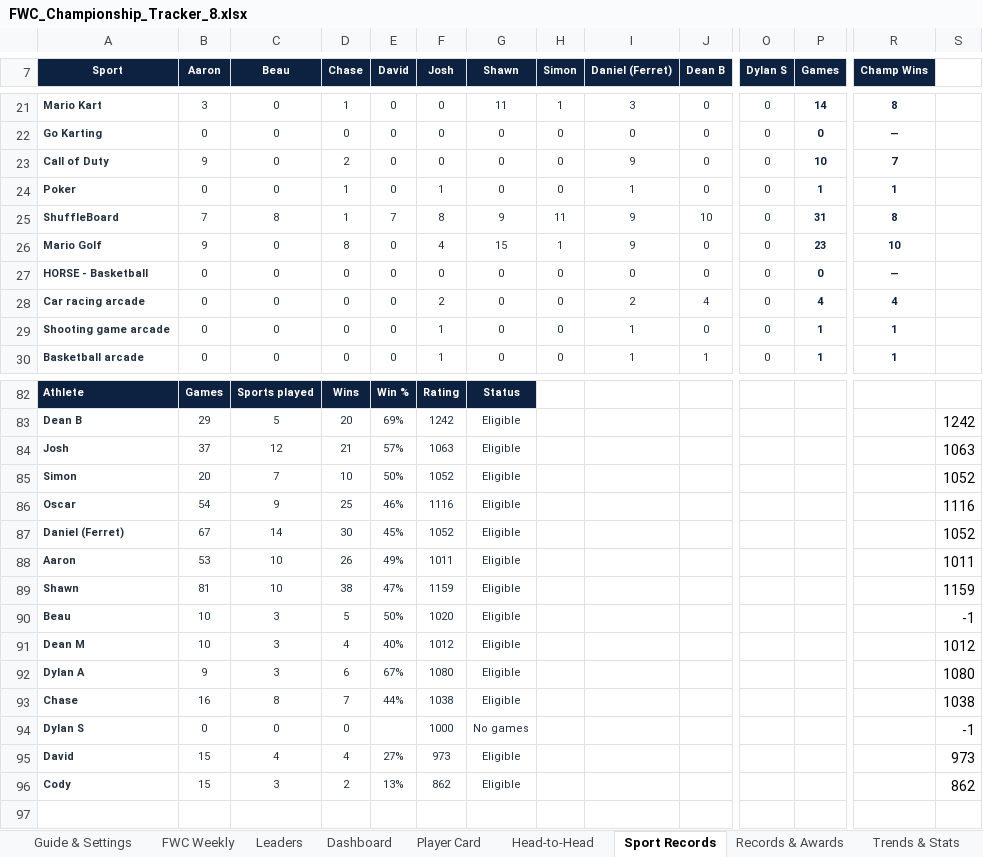
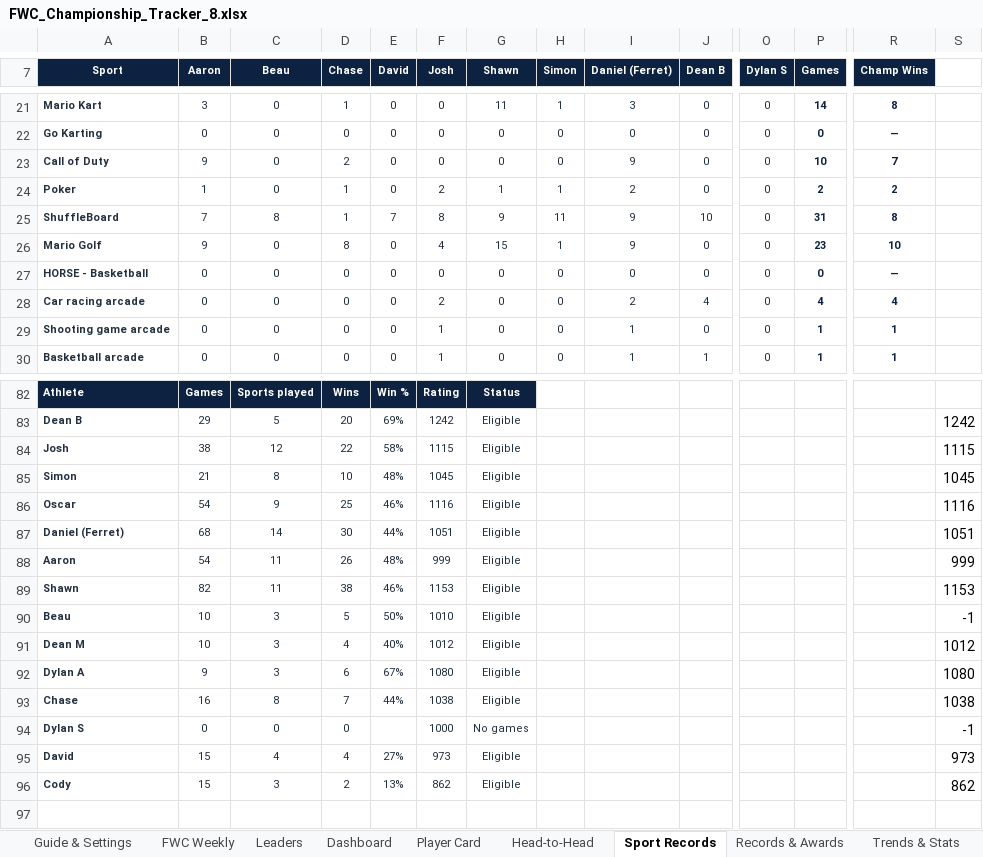
Before and after one commit to PeachyAUS/fwc, an Excel workbook: FWC_Championship_Tracker_8.xlsx, sheet Sport Records, drawn as a sheet; only a part is shown, gaps mark what is left out; values as stored, in another font and other column widths than the file's, no borders; conditional formats not drawn; the diff covers the shown part only; the diff names each change by its address in the sheet, - before the commit and + after, or states it on an @@ line.

Commit message:
Wrap, week ending 27 Jul (poker night, champ At risk), game 181 data

```diff
--- a/FWC_Championship_Tracker_8.xlsx (sheet Sport Records)
+++ b/FWC_Championship_Tracker_8.xlsx (sheet Sport Records)
-B24 (Aaron): 0
+B24 (Aaron): 1
-F24 (Josh): 1
+F24 (Josh): 2
-G24 (Shawn): 0
+G24 (Shawn): 1
-H24 (Simon): 0
+H24 (Simon): 1
-I24 (Daniel (Ferret)): 1
+I24 (Daniel (Ferret)): 2
-P24 (Games): 1
+P24 (Games): 2
-R24 (Champ Wins): 1
+R24 (Champ Wins): 2
-B84 (Aaron): 37
+B84 (Aaron): 38
-D84 (Chase): 21
+D84 (Chase): 22
-E84 (David): 57%
+E84 (David): 58%
-F84 (Josh): 1063
+F84 (Josh): 1115
-S84: 1063
+S84: 1115
-B85 (Aaron): 20
+B85 (Aaron): 21
-C85 (Beau): 7
+C85 (Beau): 8
-E85 (David): 50%
+E85 (David): 48%
-F85 (Josh): 1052
+F85 (Josh): 1045
-S85: 1052
+S85: 1045
-B87 (Aaron): 67
+B87 (Aaron): 68
-E87 (David): 45%
+E87 (David): 44%
-F87 (Josh): 1052
+F87 (Josh): 1051
-S87: 1052
+S87: 1051
-B88 (Aaron): 53
+B88 (Aaron): 54
-C88:C89 (Beau): 10
+C88:C89 (Beau): 11
-E88 (David): 49%
+E88 (David): 48%
-F88 (Josh): 1011
+F88 (Josh): 999
-S88: 1011
+S88: 999
-B89 (Aaron): 81
+B89 (Aaron): 82
-E89 (David): 47%
+E89 (David): 46%
-F89 (Josh): 1159
+F89 (Josh): 1153
-S89: 1159
+S89: 1153
-F90 (Josh): 1020
+F90 (Josh): 1010
```
Also changed, not shown: 10 edited cells elsewhere in this sheet, sheet Dashboard, sheet Match Log, sheet Poker Stake Ledger, sheet Trends & Stats, sheet Head-to-Head, sheet Player Card, 2 more sheets, formulas that keep their value, hidden cells, 1 other file.
